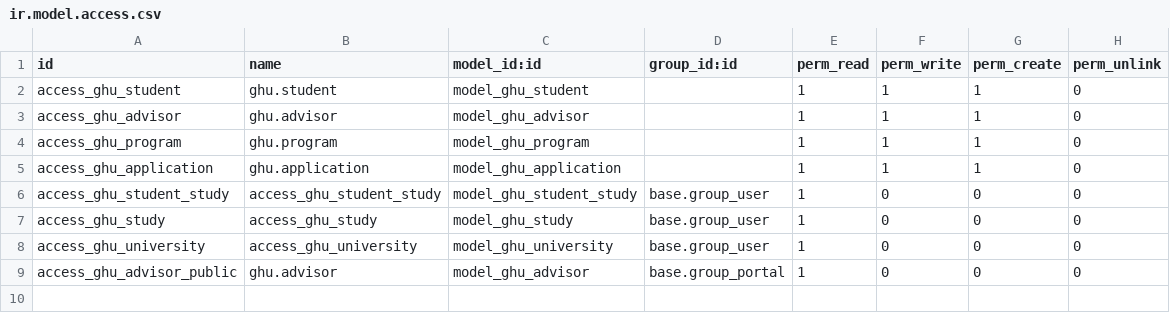
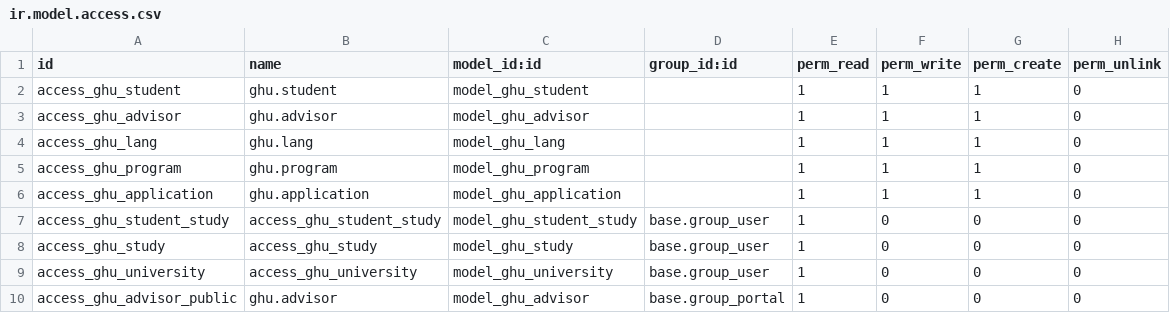
Before and after one commit to consultingerp/odoo-7, a CSV file: ghu/security/ir.model.access.csv, drawn as a sheet; the diff names each change by its address in the sheet, - before the commit and + after, or states it on an @@ line.

Commit message:
[SECURITY]

```diff
--- a/ghu/security/ir.model.access.csv
+++ b/ghu/security/ir.model.access.csv
+row 4: access_ghu_lang | ghu.lang | model_ghu_lang |  | 1 | 1 | 1 | 0
```
